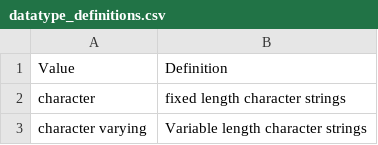
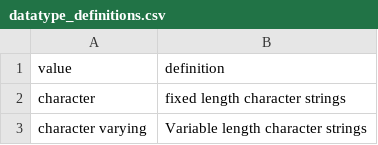
Before and after one commit to hdvincelette/mdJSONdictio, a CSV file: inst/extdata/datatype_definitions.csv, drawn as a sheet; only a part is shown.

Commit message:
Update datatype_definitions.csv

```diff
--- a/inst/extdata/datatype_definitions.csv
+++ b/inst/extdata/datatype_definitions.csv
@@ -1,2 +1,2 @@
-Value,Definition
+value,definition
 character,fixed length character strings
```
